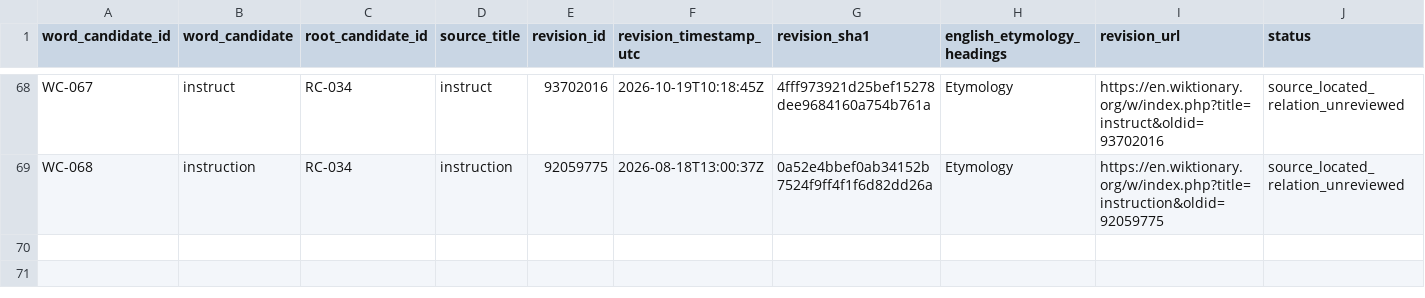
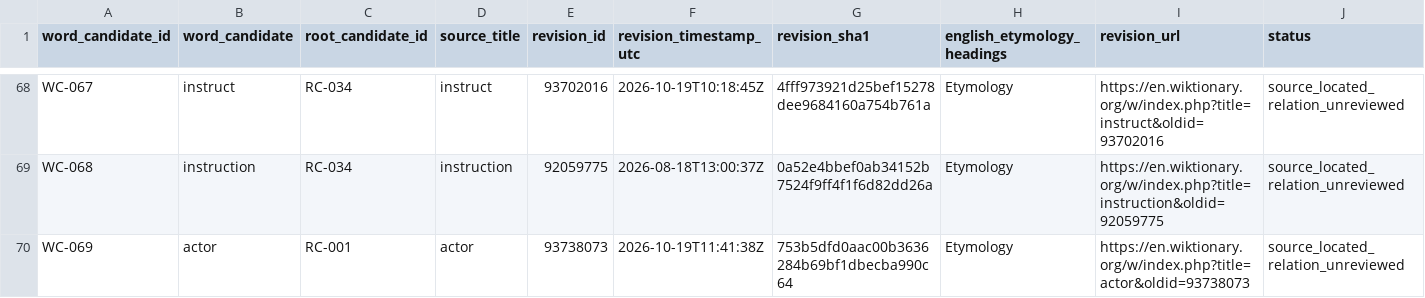
Before and after one commit to AloofLW/Etyra, a CSV file: docs/WORD_ETYM_SOURCE_REVISIONS.csv, drawn as a sheet; only a part is shown, gaps mark what is left out.

```diff
--- a/docs/WORD_ETYM_SOURCE_REVISIONS.csv
+++ b/docs/WORD_ETYM_SOURCE_REVISIONS.csv
@@ -69 +69,2 @@ WC-067,instruct,RC-034,instruct,93702016,2026-10-19T10:18:45Z,4fff973921d25bef15
 WC-068,instruction,RC-034,instruction,92059775,2026-08-18T13:00:37Z,0a52e4bbef0ab34152b7524f9ff4f1f6d82dd26a,Etymology,https://en.wiktionary.org/w/index.php?title=instruction&oldid=92059775,source_located_relation_unreviewed
+WC-069,actor,RC-001,actor,93738073,2026-10-19T11:41:38Z,753b5dfd0aac00b3636284b69bf1dbecba990c64,Etymology,https://en.wiktionary.org/w/index.php?title=actor&oldid=93738073,source_located_relation_unreviewed
```
Also changed, not shown: docs/CURATED_WORD_PILOT.csv, docs/VOCABULARY_REVIEW_QUEUE.csv, 3 other files.
